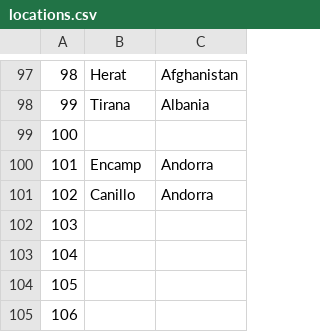
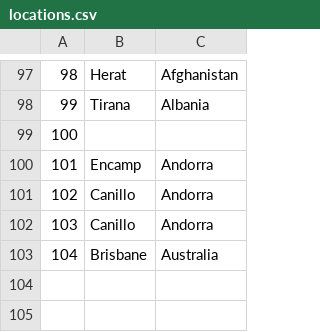
Before and after one commit to dokma11/SIMS-Project-Group-4-Team-B, a CSV file: Sims2023/Sims2023/Resources/Data/locations.csv, drawn as a sheet; only a part is shown, gaps mark what is left out.

```diff
--- a/Sims2023/Sims2023/Resources/Data/locations.csv
+++ b/Sims2023/Sims2023/Resources/Data/locations.csv
@@ -101,5 +101,3 @@
 102|Canillo|Andorra
-103||
-104||
-105||
-106||
+103|Canillo|Andorra
+104|Brisbane|Australia
```
Also changed, not shown: 1 other file.
